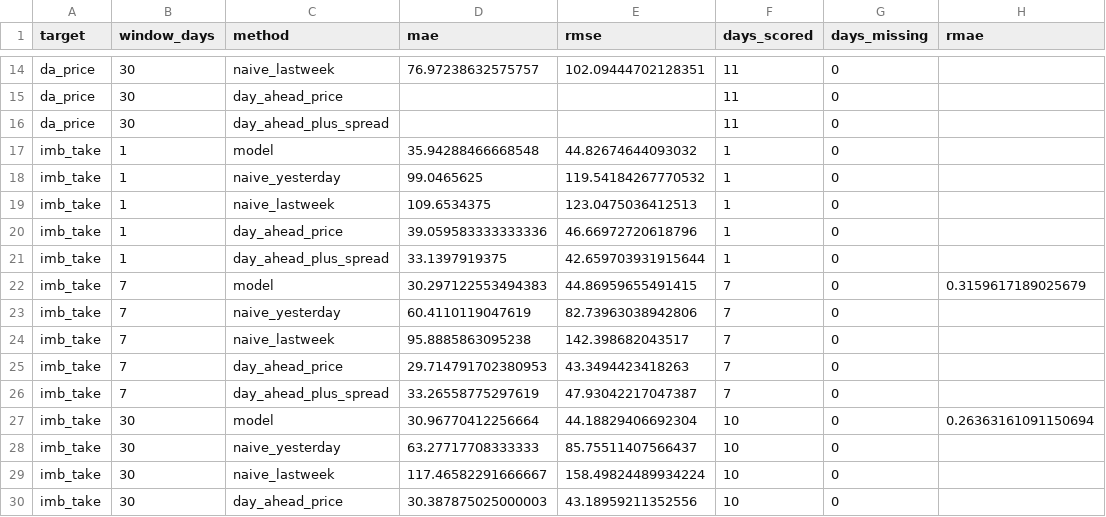
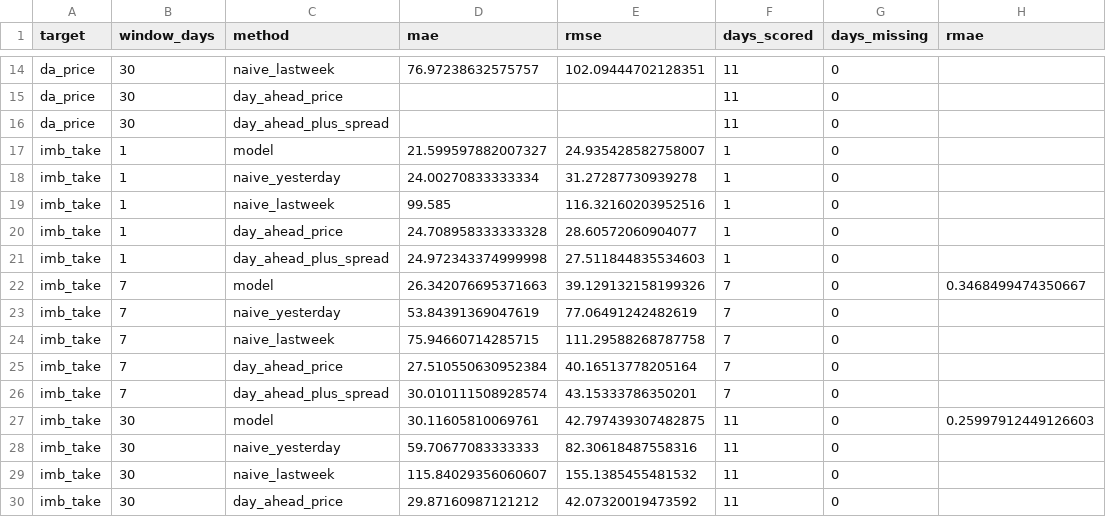
Before and after one commit to oncukayalar/nl-forecast, a CSV file: scores/latest.csv, drawn as a sheet; only a part is shown, gaps mark what is left out; the diff covers the shown part only.

```diff
--- a/scores/latest.csv
+++ b/scores/latest.csv
@@ -16,15 +16,15 @@ da_price,30,day_ahead_price,,,11,0,
 da_price,30,day_ahead_plus_spread,,,11,0,
-imb_take,1,model,35.94288466668548,44.82674644093032,1,0,
-imb_take,1,naive_yesterday,99.0465625,119.54184267770532,1,0,
-imb_take,1,naive_lastweek,109.6534375,123.0475036412513,1,0,
-imb_take,1,day_ahead_price,39.059583333333336,46.66972720618796,1,0,
-imb_take,1,day_ahead_plus_spread,33.1397919375,42.659703931915644,1,0,
-imb_take,7,model,30.297122553494383,44.86959655491415,7,0,0.3159617189025679
-imb_take,7,naive_yesterday,60.4110119047619,82.73963038942806,7,0,
-imb_take,7,naive_lastweek,95.8885863095238,142.398682043517,7,0,
-imb_take,7,day_ahead_price,29.714791702380953,43.3494423418263,7,0,
-imb_take,7,day_ahead_plus_spread,33.26558775297619,47.93042217047387,7,0,
-imb_take,30,model,30.96770412256664,44.18829406692304,10,0,0.26363161091150694
-imb_take,30,naive_yesterday,63.27717708333333,85.75511407566437,10,0,
-imb_take,30,naive_lastweek,117.46582291666667,158.49824489934224,10,0,
-imb_take,30,day_ahead_price,30.387875025000003,43.18959211352556,10,0,
+imb_take,1,model,21.599597882007327,24.935428582758007,1,0,
+imb_take,1,naive_yesterday,24.00270833333334,31.27287730939278,1,0,
+imb_take,1,naive_lastweek,99.585,116.32160203952516,1,0,
+imb_take,1,day_ahead_price,24.708958333333328,28.60572060904077,1,0,
+imb_take,1,day_ahead_plus_spread,24.972343374999998,27.511844835534603,1,0,
+imb_take,7,model,26.342076695371663,39.129132158199326,7,0,0.3468499474350667
+imb_take,7,naive_yesterday,53.84391369047619,77.06491242482619,7,0,
+imb_take,7,naive_lastweek,75.94660714285715,111.29588268787758,7,0,
+imb_take,7,day_ahead_price,27.510550630952384,40.16513778205164,7,0,
+imb_take,7,day_ahead_plus_spread,30.010111508928574,43.15333786350201,7,0,
+imb_take,30,model,30.11605810069761,42.797439307482875,11,0,0.25997912449126603
+imb_take,30,naive_yesterday,59.70677083333333,82.30618487558316,11,0,
+imb_take,30,naive_lastweek,115.84029356060607,155.1385455481532,11,0,
+imb_take,30,day_ahead_price,29.87160987121212,42.07320019473592,11,0,
```
Also changed, not shown: 40 edited cells elsewhere in this file, 2 other files.
